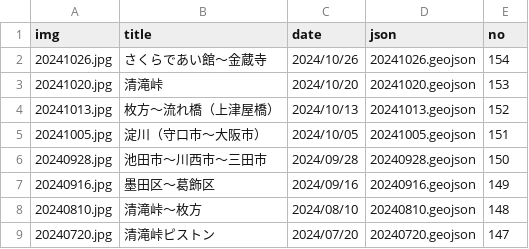
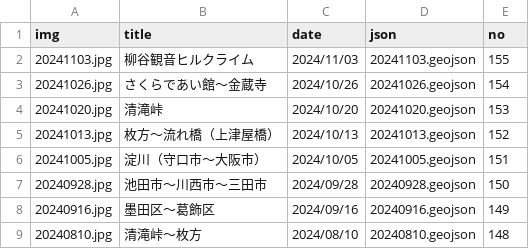
Before and after one commit to termat/potar, a CSV file: public/geojson/pota_data.csv, drawn as a sheet; only a part is shown; the shorter side is filled out with more unchanged rows; the diff names each change by its address in the sheet, - before the commit and + after, or states it on an @@ line.

```diff
--- a/public/geojson/pota_data.csv
+++ b/public/geojson/pota_data.csv
+row 2: 20241103.jpg | 柳谷観音ヒルクライム | 2024/11/03 | 20241103.geojson | 155
```
Also changed, not shown: 2 other files.
